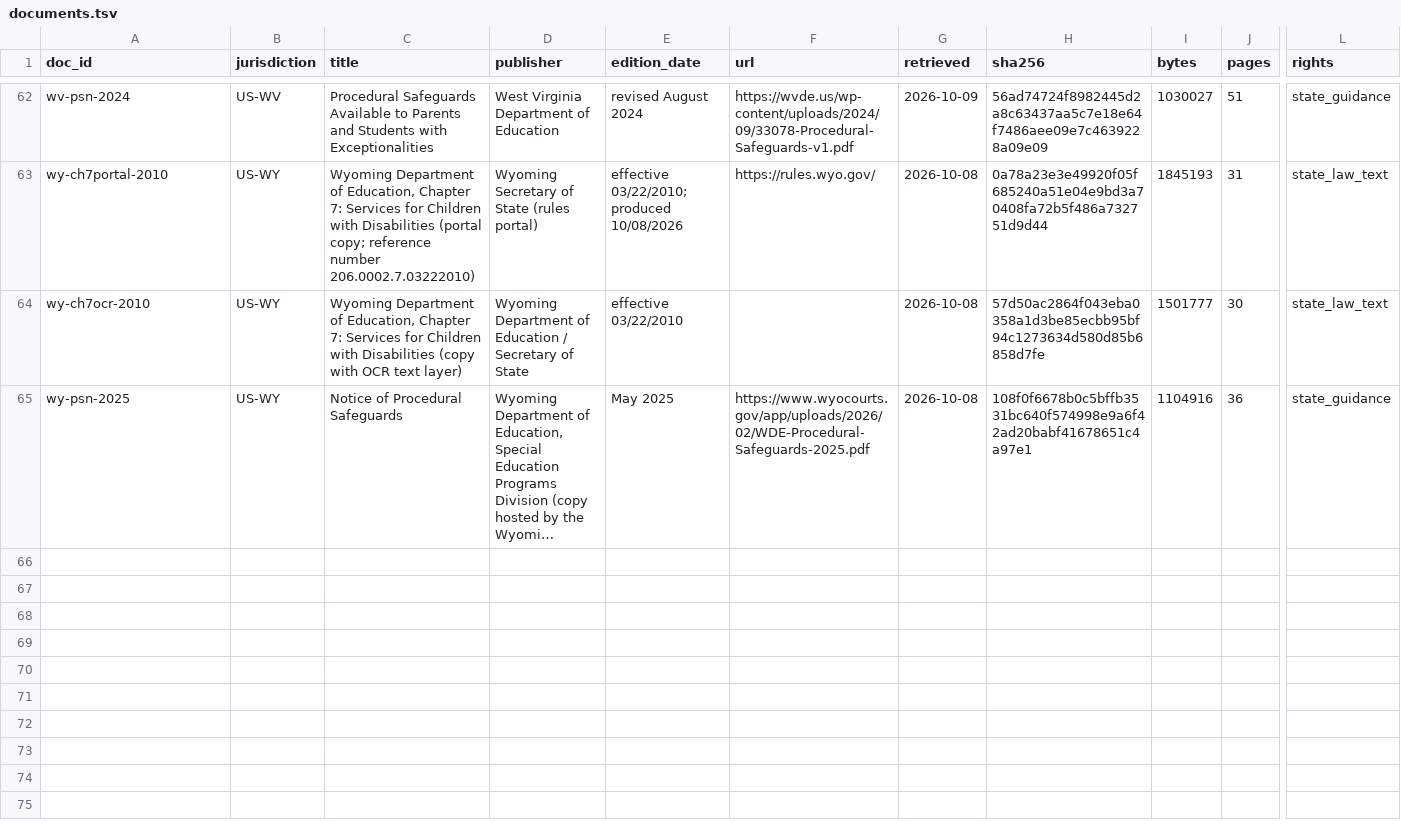
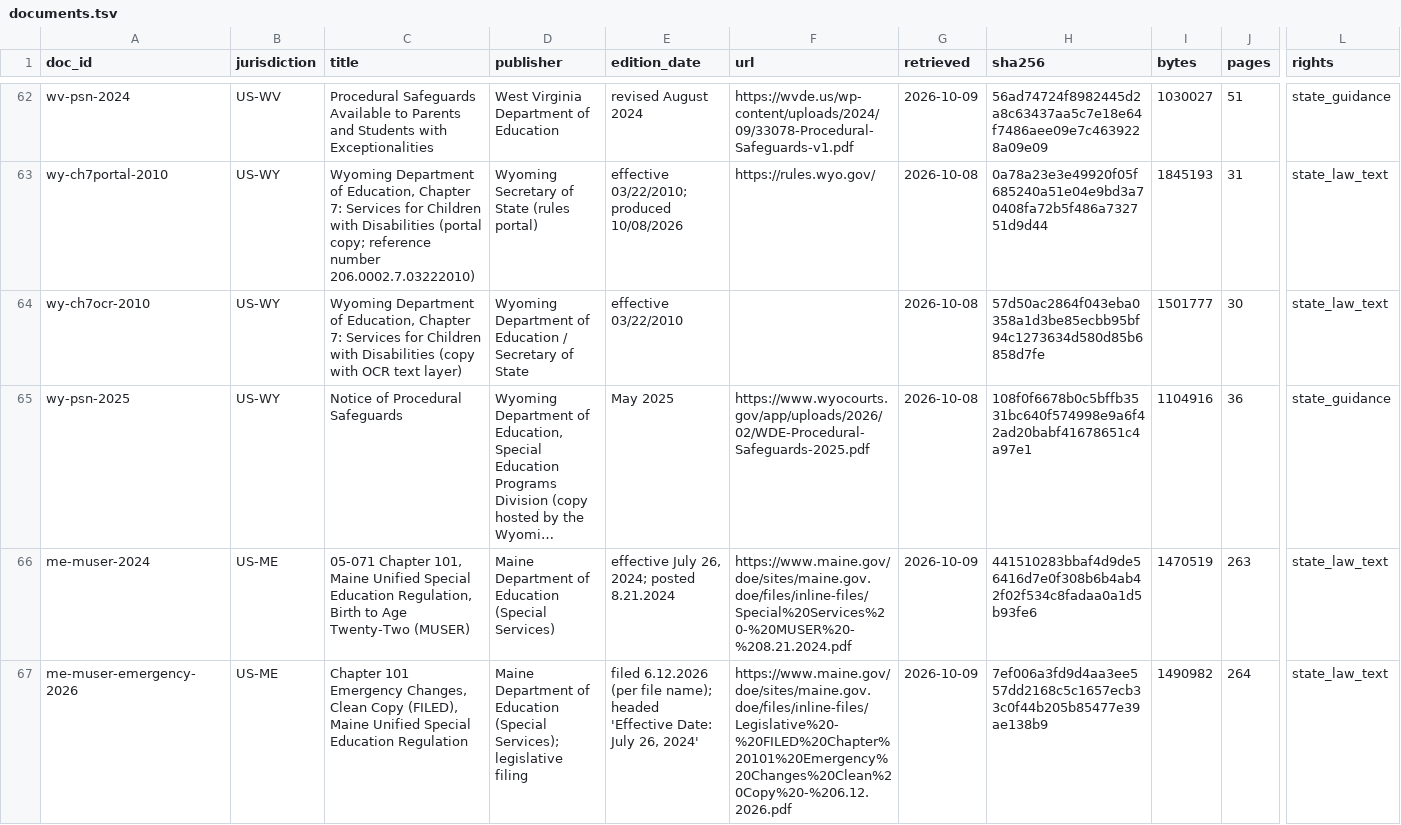
Before and after one commit to siskinskai/spedlex, a TSV file: sources/documents.tsv, drawn as a sheet; only a part is shown, gaps mark what is left out; long unchanged cells end in …; rows hold the shown columns only; the diff names each change by its address in the sheet, - before the commit and + after, or states it on an @@ line.

```diff
--- a/sources/documents.tsv
+++ b/sources/documents.tsv
+row 66: me-muser-2024 | US-ME | 05-071 Chapter 101, Maine Unified Special Education Regulation, Birth to Age Twenty-Two (MUSER) | Maine Department of Education (Special Services) | effective July 26, 2024; posted 8.21.2024 | https://www.maine.gov/doe/sites/maine.gov.doe/files/inline-files/Special%20Services%20-%20MUSER%20-%208.21.2024.pdf | 2026-10-09 | 441510283bbaf4d9de56416d7e0f308b6b4ab42f02f534c8fadaa0a1d5b93fe6 | 1470519 | 263 | state_law_text
+row 67: me-muser-emergency-2026 | US-ME | Chapter 101 Emergency Changes, Clean Copy (FILED), Maine Unified Special Education Regulation | Maine Department of Education (Special Services); legislative filing | filed 6.12.2026 (per file name); headed 'Effective Date: July 26, 2024' | https://www.maine.gov/doe/sites/maine.gov.doe/files/inline-files/Legislative%20-%20FILED%20Chapter%20101%20Emergency%20Changes%20Clean%20Copy%20-%206.12.2026.pdf | 2026-10-09 | 7ef006a3fd9d4aa3ee557dd2168c5c1657ecb33c0f44b205b85477e39ae138b9 | 1490982 | 264 | state_law_text
```
Also changed, not shown: data/collision_report.csv, data/concept_ids.tsv, 14 other files.
